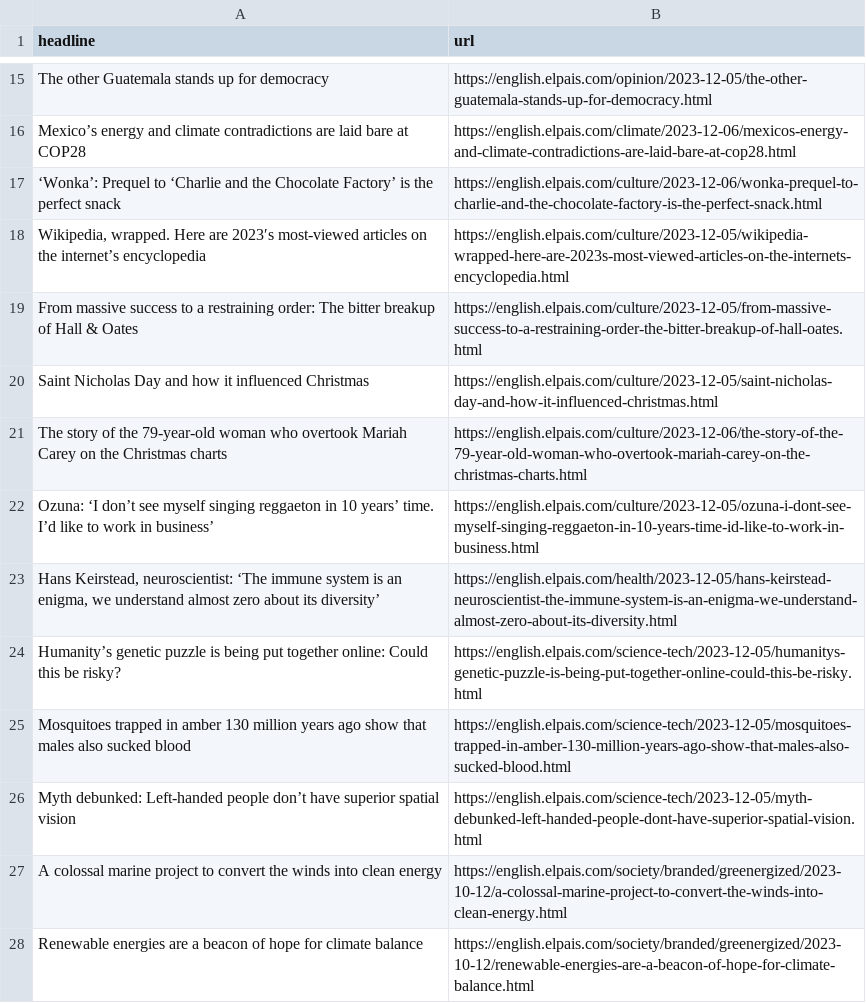
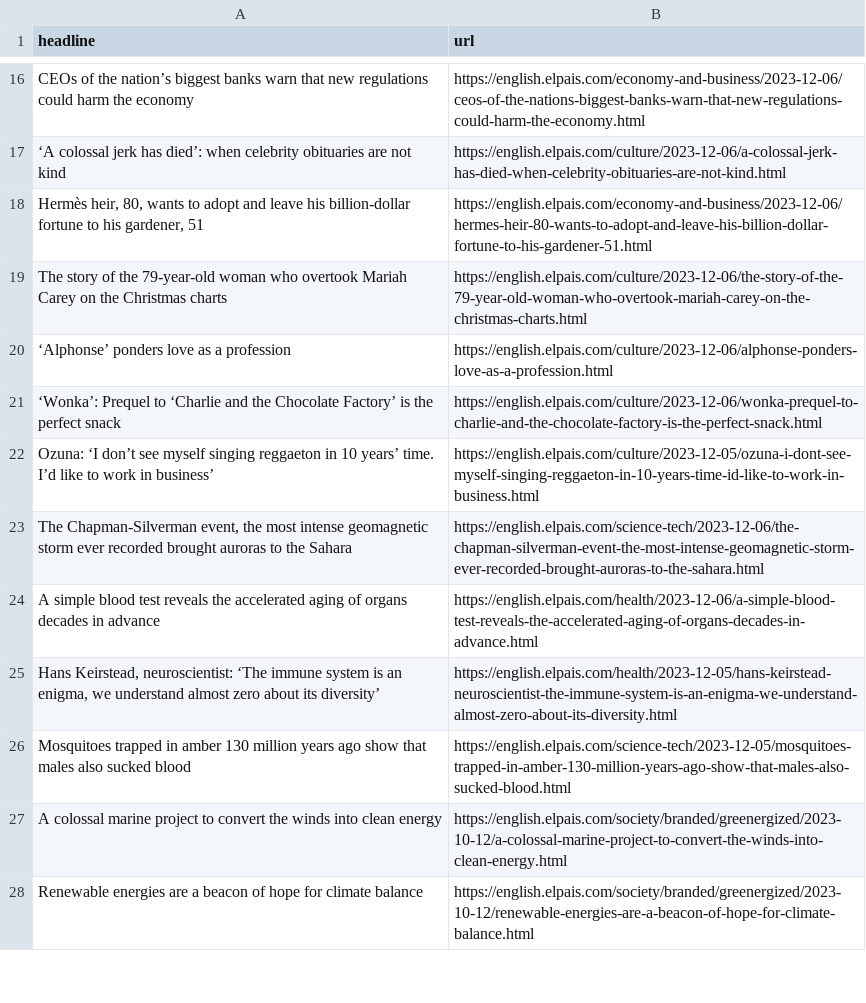
Before and after one commit to dlaiu/headlines-scraper, a CSV file: headlines.csv, drawn as a sheet; only a part is shown, gaps mark what is left out; removed rows and columns are numbered as before the commit, all else as after; the diff covers the shown part only; the diff names each change by its address in the sheet, - before the commit and + after, or states it on an @@ line.

```diff
--- a/headlines.csv
+++ b/headlines.csv
-row 15: The other Guatemala stands up for democracy | https://english.elpais.com/opinion/2023-12-05/the-other-guatemala-stands-up-for-democracy.html
@@ row 16 moved to row 29: Mexico’s energy and climate contradictio… @@
+row 16: CEOs of the nation’s biggest banks warn that new regulations could harm the economy | https://english.elpais.com/economy-and-business/2023-12-06/ceos-of-the-nations-biggest-banks-warn-that-new-regulations-could-harm-the-economy.html
+row 17: ‘A colossal jerk has died’: when celebrity obituaries are not kind | https://english.elpais.com/culture/2023-12-06/a-colossal-jerk-has-died-when-celebrity-obituaries-are-not-kind.html
+row 18: Hermès heir, 80, wants to adopt and leave his billion-dollar fortune to his gardener, 51 | https://english.elpais.com/economy-and-business/2023-12-06/hermes-heir-80-wants-to-adopt-and-leave-his-billion-dollar-fortune-to-his-gardener-51.html
@@ row 21 moved to row 19: The story of the 79-year-old woman who o… @@
+row 20: ‘Alphonse’ ponders love as a profession | https://english.elpais.com/culture/2023-12-06/alphonse-ponders-love-as-a-profession.html
-row 18: Wikipedia, wrapped. Here are 2023′s most-viewed articles on the internet’s encyclopedia | https://english.elpais.com/culture/2023-12-05/wikipedia-wrapped-here-are-2023s-most-viewed-articles-on-the-internets-encyclopedia.html
@@ row 19 moved to row 39: From massive success to a restraining or… @@
-row 20: Saint Nicholas Day and how it influenced Christmas | https://english.elpais.com/culture/2023-12-05/saint-nicholas-day-and-how-it-influenced-christmas.html
+row 23: The Chapman-Silverman event, the most intense geomagnetic storm ever recorded brought auroras to the Sahara | https://english.elpais.com/science-tech/2023-12-06/the-chapman-silverman-event-the-most-intense-geomagnetic-storm-ever-recorded-brought-auroras-to-the-sahara.html
+row 24: A simple blood test reveals the accelerated aging of organs decades in advance | https://english.elpais.com/health/2023-12-06/a-simple-blood-test-reveals-the-accelerated-aging-of-organs-decades-in-advance.html
@@ row 24 moved to row 68: Humanity’s genetic puzzle is being put t… @@
@@ row 26 moved to row 69: Myth debunked: Left-handed people don’t … @@
```
Also changed, not shown: 14 added rows, 17 removed rows and 8 moved rows elsewhere in this file.
